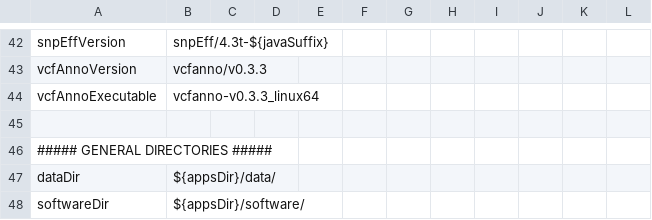
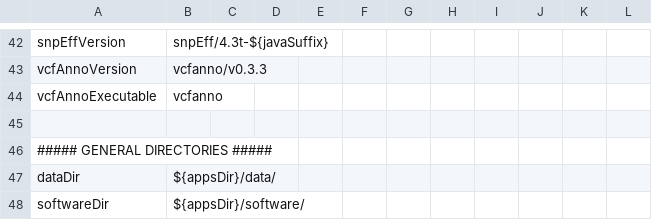
Before and after one commit to molgenis/NGS_DNA, a CSV file: parameters.csv, drawn as a sheet; only a part is shown, gaps mark what is left out.

```diff
--- a/parameters.csv
+++ b/parameters.csv
@@ -43,3 +43,3 @@ snpEffVersion,snpEff/4.3t-${javaSuffix}
 vcfAnnoVersion,vcfanno/v0.3.3
-vcfAnnoExecutable,vcfanno-v0.3.3_linux64
+vcfAnnoExecutable,vcfanno
 
```
Also changed, not shown: 1 other file.
